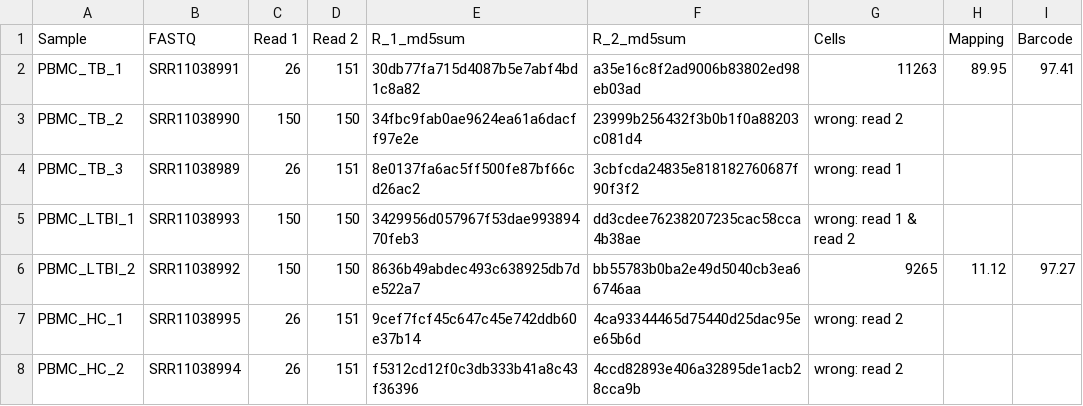
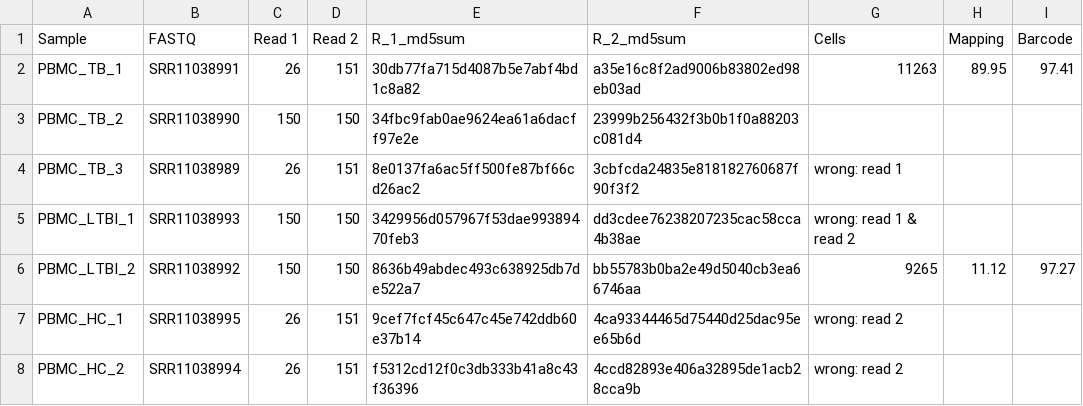
Before and after one commit to AlicenJoyHenning/ScRNAseqTuberculosis, a CSV file: notebook/sample_sheet.csv, drawn as a sheet.

Commit message:
Update sample_sheet.csv

```diff
--- a/notebook/sample_sheet.csv
+++ b/notebook/sample_sheet.csv
@@ -2,3 +2,3 @@ Sample,FASTQ,Read 1, Read 2, R_1_md5sum, R_2_md5sum, Cells, Mapping, Barcode
 PBMC_TB_1,SRR11038991,26,151,30db77fa715d4087b5e7abf4bd1c8a82,a35e16c8f2ad9006b83802ed98eb03ad,11263,89.95,97.41
-PBMC_TB_2,SRR11038990,150,150,34fbc9fab0ae9624ea61a6dacff97e2e,23999b256432f3b0b1f0a88203c081d4,wrong: read 2,,
+PBMC_TB_2,SRR11038990,150,150,34fbc9fab0ae9624ea61a6dacff97e2e,23999b256432f3b0b1f0a88203c081d4,,,
 PBMC_TB_3,SRR11038989,26,151,8e0137fa6ac5ff500fe87bf66cd26ac2,3cbfcda24835e818182760687f90f3f2,wrong: read 1,,
```
